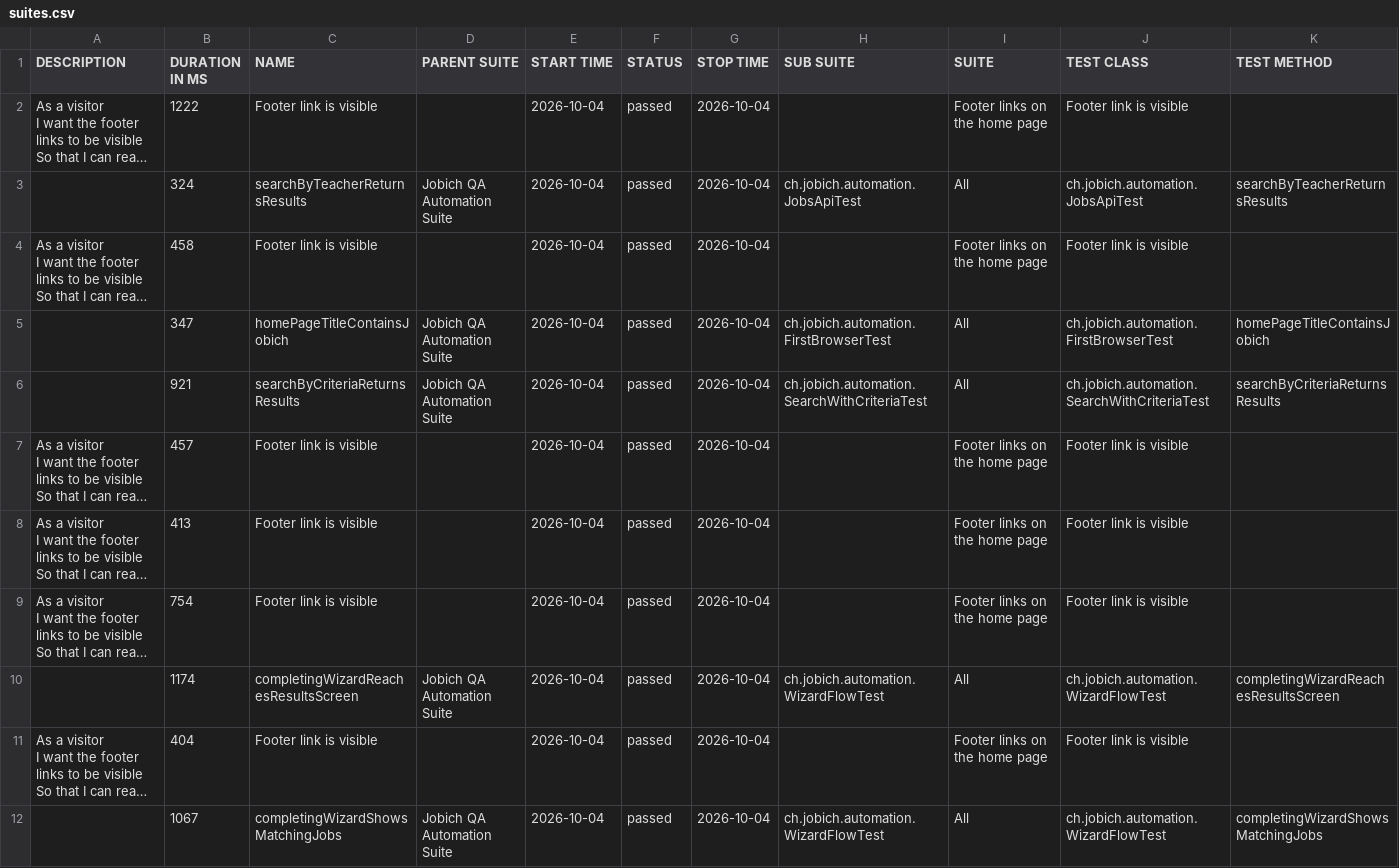
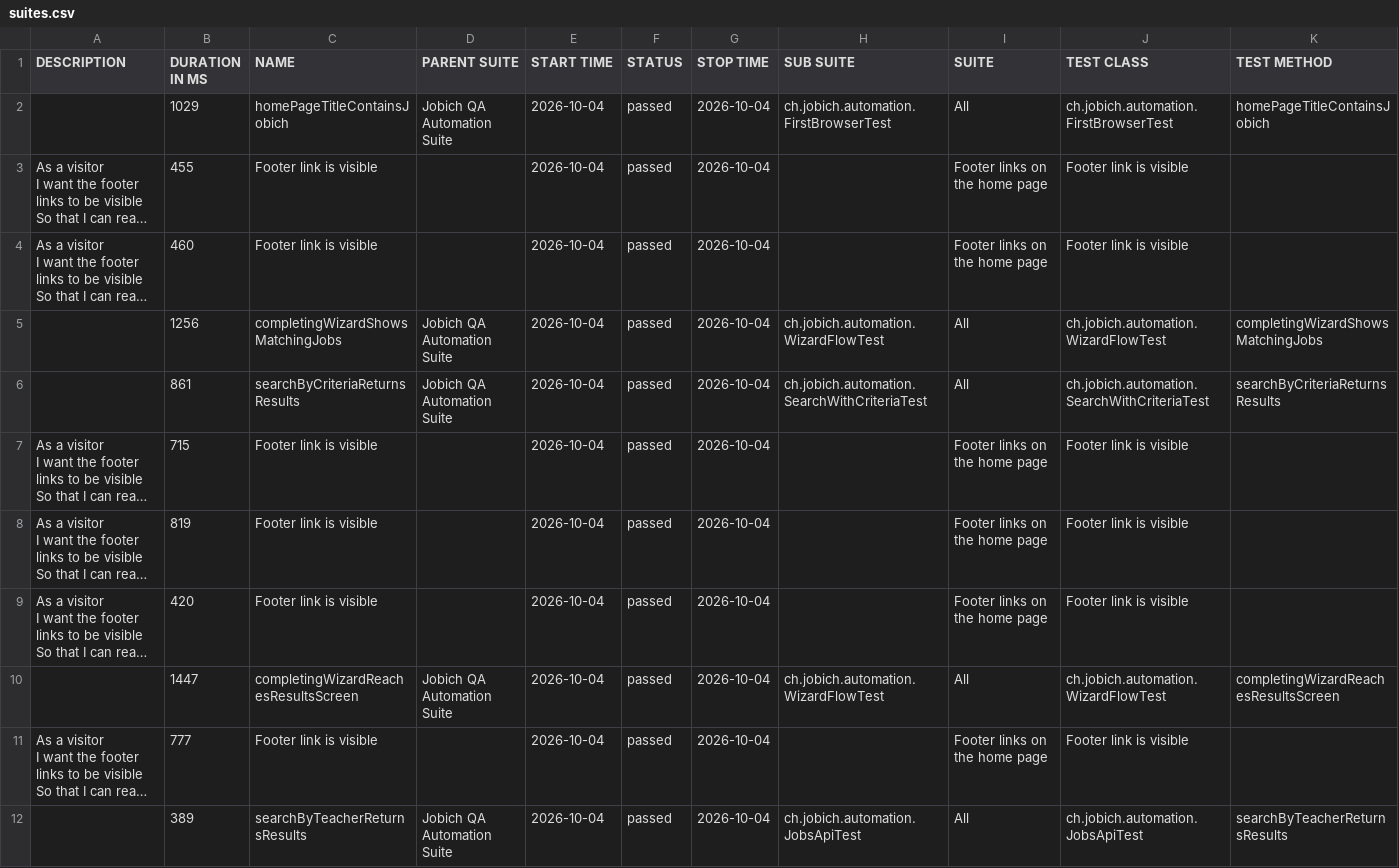
Before and after one commit to aazinchenko/jobich-automation, a CSV file: data/suites.csv, drawn as a sheet; long unchanged cells end in …; removed rows and columns are numbered as before the commit, all else as after; the diff names each change by its address in the sheet, - before the commit and + after, or states it on an @@ line.

```diff
--- a/data/suites.csv
+++ b/data/suites.csv
+row 2:  | 1029 | homePageTitleContainsJobich | Jobich QA Automation Suite | 2026-10-04 | passed | 2026-10-04 | ch.jobich.automation.FirstBrowserTest | All | ch.jobich.automation.FirstBrowserTest | homePageTitleContainsJobich
-B3 (DURATION IN MS): 1222
+B3 (DURATION IN MS): 455
-row 3:  | 324 | searchByTeacherReturnsResults | Jobich QA Automation Suite | 2026-10-04 | passed | 2026-10-04 | ch.jobich.automation.JobsApiTest | All | ch.jobich.automation.JobsApiTest | searchByTeacherReturnsResults
-B4 (DURATION IN MS): 458
+B4 (DURATION IN MS): 460
-B5 (DURATION IN MS): 347
+B5 (DURATION IN MS): 1256
-C5 (NAME): homePageTitleContainsJobich
+C5 (NAME): completingWizardShowsMatchingJobs
-H5 (SUB SUITE): ch.jobich.automation.FirstBrowserTest
+H5 (SUB SUITE): ch.jobich.automation.WizardFlowTest
-J5 (TEST CLASS): ch.jobich.automation.FirstBrowserTest
+J5 (TEST CLASS): ch.jobich.automation.WizardFlowTest
-K5 (TEST METHOD): homePageTitleContainsJobich
+K5 (TEST METHOD): completingWizardShowsMatchingJobs
-B6 (DURATION IN MS): 921
+B6 (DURATION IN MS): 861
-B7 (DURATION IN MS): 457
+B7 (DURATION IN MS): 715
-B8 (DURATION IN MS): 413
+B8 (DURATION IN MS): 819
-B9 (DURATION IN MS): 754
+B9 (DURATION IN MS): 420
-B10 (DURATION IN MS): 1174
+B10 (DURATION IN MS): 1447
-B11 (DURATION IN MS): 404
+B11 (DURATION IN MS): 777
-B12 (DURATION IN MS): 1067
+B12 (DURATION IN MS): 389
-C12 (NAME): completingWizardShowsMatchingJobs
+C12 (NAME): searchByTeacherReturnsResults
-H12 (SUB SUITE): ch.jobich.automation.WizardFlowTest
+H12 (SUB SUITE): ch.jobich.automation.JobsApiTest
-J12 (TEST CLASS): ch.jobich.automation.WizardFlowTest
+J12 (TEST CLASS): ch.jobich.automation.JobsApiTest
-K12 (TEST METHOD): completingWizardShowsMatchingJobs
+K12 (TEST METHOD): searchByTeacherReturnsResults
```
Also changed, not shown: 39 other files.
